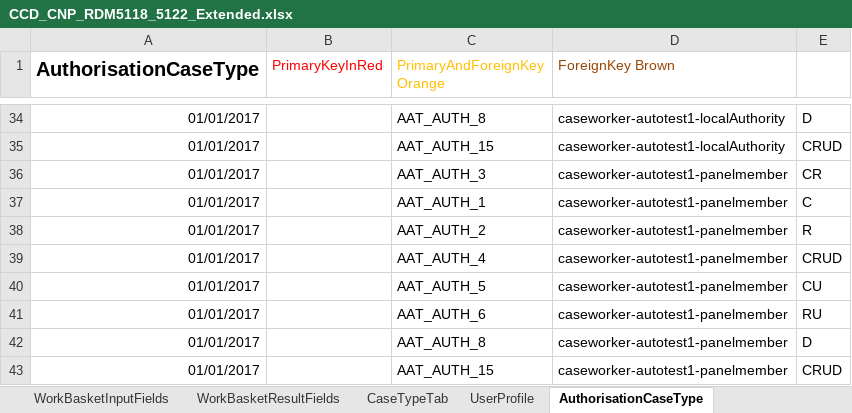
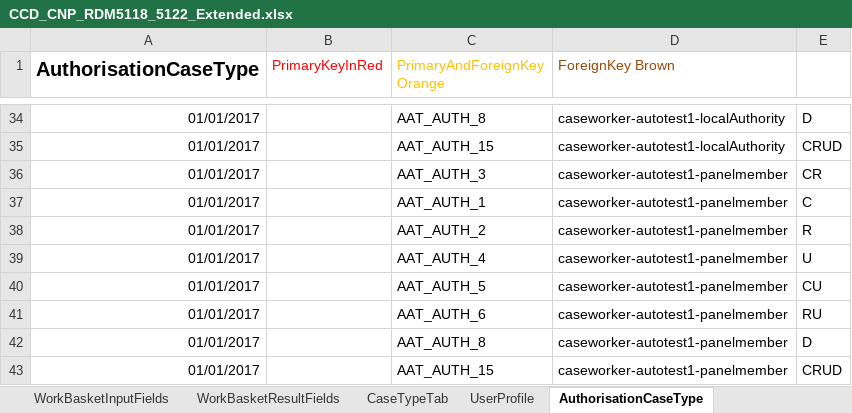
Before and after one commit to hmcts/ccd-data-store-api, an Excel workbook: src/aat/resources/CCD_CNP_RDM5118_5122_Extended.xlsx, sheet AuthorisationCaseType, drawn as a sheet; only a part is shown, gaps mark what is left out; values as stored, in another font and other column widths than the file's, no borders; the diff names each change by its address in the sheet, - before the commit and + after, or states it on an @@ line.

```diff
--- a/src/aat/resources/CCD_CNP_RDM5118_5122_Extended.xlsx (sheet AuthorisationCaseType)
+++ b/src/aat/resources/CCD_CNP_RDM5118_5122_Extended.xlsx (sheet AuthorisationCaseType)
-E39: CRUD
+E39: U
```
Also changed, not shown: 9 other files.
